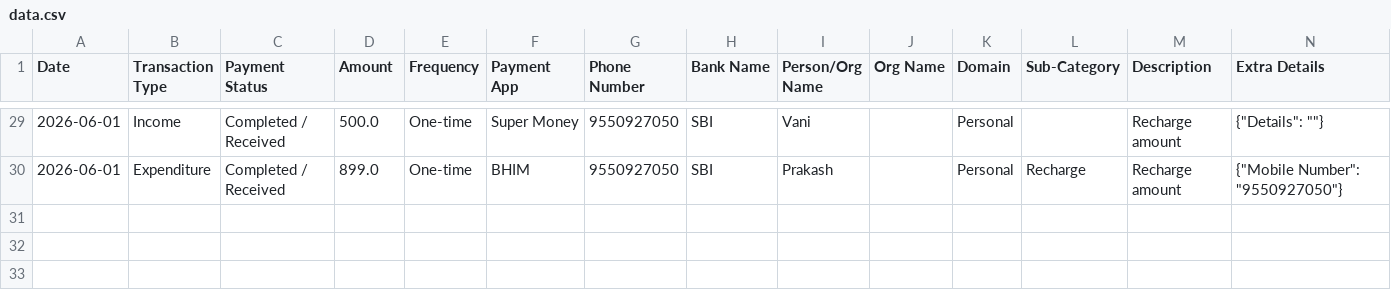
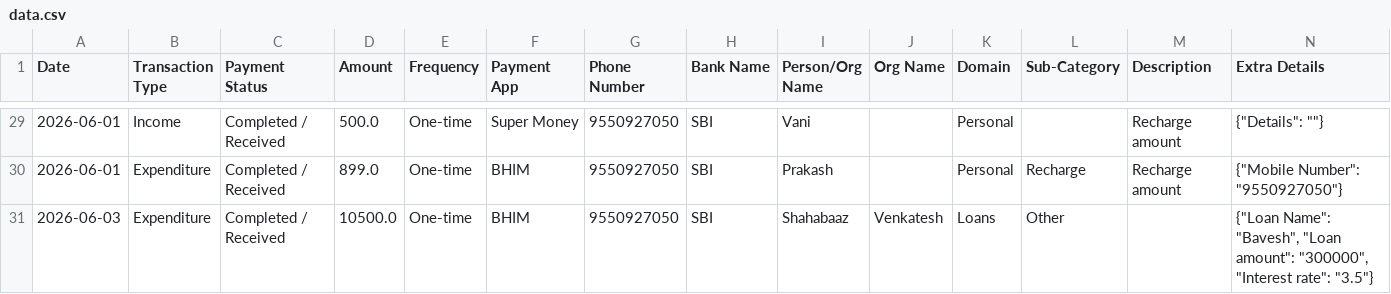
Before and after one commit to Prakash-1619/Finance, a CSV file: data.csv, drawn as a sheet; only a part is shown, gaps mark what is left out.

Commit message:
Added Loans transaction

```diff
--- a/data.csv
+++ b/data.csv
@@ -30 +30,2 @@ Date,Transaction Type,Payment Status,Amount,Frequency,Payment App,Phone Number,B
 2026-06-01,Expenditure,Completed / Received,899.0,One-time,BHIM,9550927050,SBI,Prakash,,Personal,Recharge,Recharge amount,"{""Mobile Number"": ""9550927050""}"
+2026-06-03,Expenditure,Completed / Received,10500.0,One-time,BHIM,9550927050,SBI,Shahabaaz,Venkatesh,Loans,Other,,"{""Loan Name"": ""Bavesh"", ""Loan amount"": ""300000"", ""Interest rate"": ""3.5""}"
```
